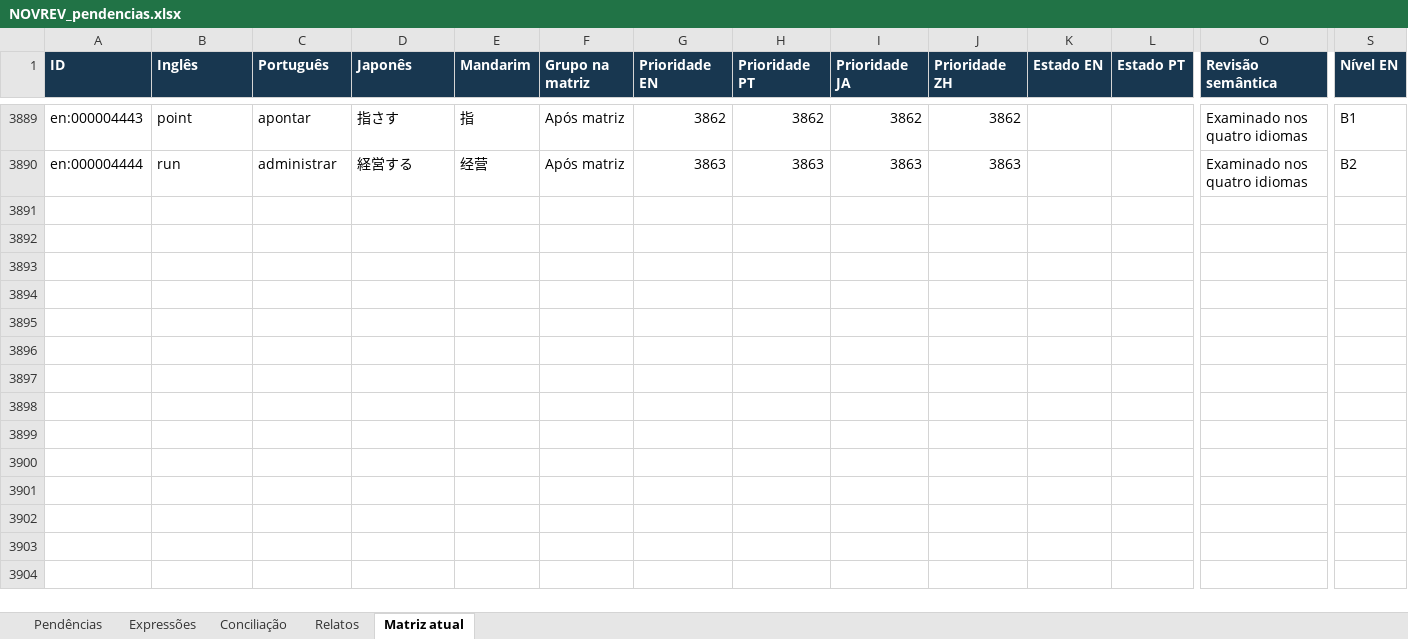
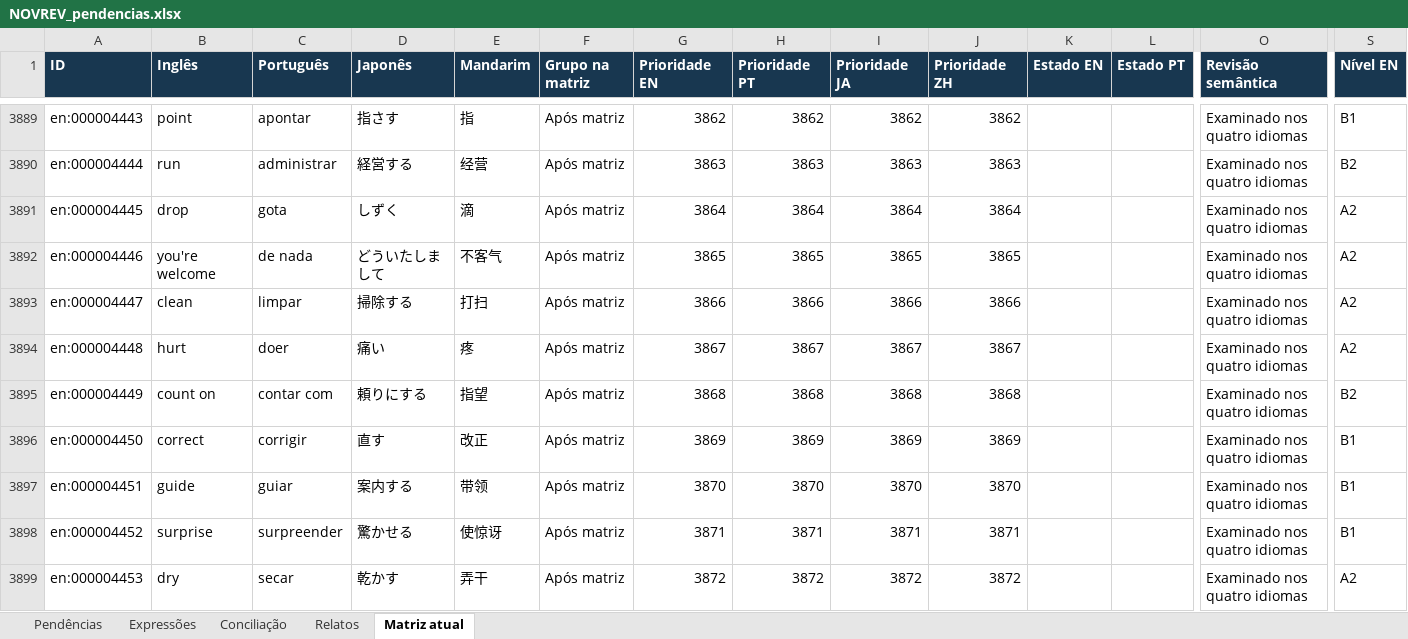
Before and after one commit to arquitetoishida-max/IM-LIBRARIES, an Excel workbook: novrev/NOVREV_pendencias.xlsx, sheet Matriz atual, drawn as a sheet; only a part is shown, gaps mark what is left out; values as stored, in another font and other column widths than the file's, no borders; table styles not drawn; rows hold the shown columns only; the diff names each change by its address in the sheet, - before the commit and + after, or states it on an @@ line.

```diff
--- a/novrev/NOVREV_pendencias.xlsx (sheet Matriz atual)
+++ b/novrev/NOVREV_pendencias.xlsx (sheet Matriz atual)
+row 3891: en:000004445 | drop | gota | しずく | 滴 | Após matriz | 3864 | 3864 | 3864 | 3864 |  |  | Examinado nos quatro idiomas | A2
+row 3892: en:000004446 | you're welcome | de nada | どういたしまして | 不客气 | Após matriz | 3865 | 3865 | 3865 | 3865 |  |  | Examinado nos quatro idiomas | A2
+row 3893: en:000004447 | clean | limpar | 掃除する | 打扫 | Após matriz | 3866 | 3866 | 3866 | 3866 |  |  | Examinado nos quatro idiomas | A2
+row 3894: en:000004448 | hurt | doer | 痛い | 疼 | Após matriz | 3867 | 3867 | 3867 | 3867 |  |  | Examinado nos quatro idiomas | A2
+row 3895: en:000004449 | count on | contar com | 頼りにする | 指望 | Após matriz | 3868 | 3868 | 3868 | 3868 |  |  | Examinado nos quatro idiomas | B2
+row 3896: en:000004450 | correct | corrigir | 直す | 改正 | Após matriz | 3869 | 3869 | 3869 | 3869 |  |  | Examinado nos quatro idiomas | B1
+row 3897: en:000004451 | guide | guiar | 案内する | 带领 | Após matriz | 3870 | 3870 | 3870 | 3870 |  |  | Examinado nos quatro idiomas | B1
+row 3898: en:000004452 | surprise | surpreender | 驚かせる | 使惊讶 | Após matriz | 3871 | 3871 | 3871 | 3871 |  |  | Examinado nos quatro idiomas | B1
+row 3899: en:000004453 | dry | secar | 乾かす | 弄干 | Após matriz | 3872 | 3872 | 3872 | 3872 |  |  | Examinado nos quatro idiomas | A2
```
Also changed, not shown: 6 other files.
